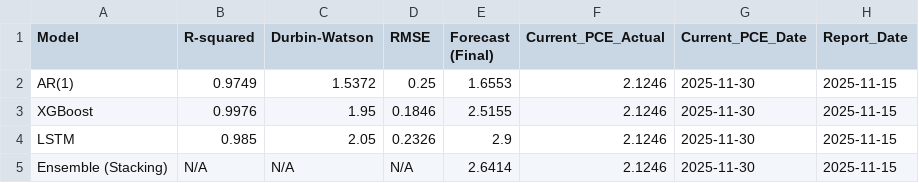
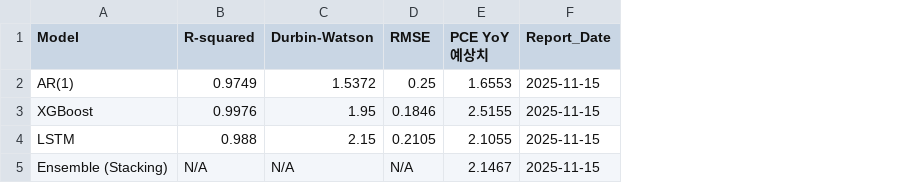
Before and after one commit to leocontime/pce-reports-website, a CSV file: metrics_history.csv, drawn as a sheet; the diff names each change by its address in the sheet, - before the commit and + after, or states it on an @@ line.

```diff
--- a/metrics_history.csv
+++ b/metrics_history.csv
-column F (Current_PCE_Actual), rows 2-5: all 2.1246
-column G (Current_PCE_Date), rows 2-5: all 2025-11-30
-E1: Forecast (Final)
+E1: PCE YoY 예상치
-B4 (R-squared): 0.985
+B4 (R-squared): 0.988
-C4 (Durbin-Watson): 2.05
+C4 (Durbin-Watson): 2.15
-D4 (RMSE): 0.2326
+D4 (RMSE): 0.2105
-E4 (PCE YoY 예상치): 2.9
+E4 (PCE YoY 예상치): 2.1055
-E5 (PCE YoY 예상치): 2.6414
+E5 (PCE YoY 예상치): 2.1467
```
Also changed, not shown: accuracy_history.csv, pce_forecast_history.csv, 16 other files.
